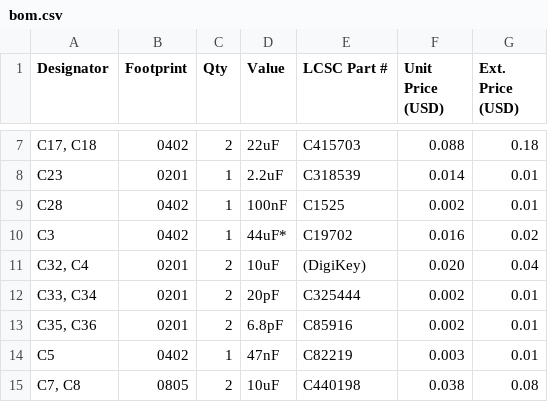
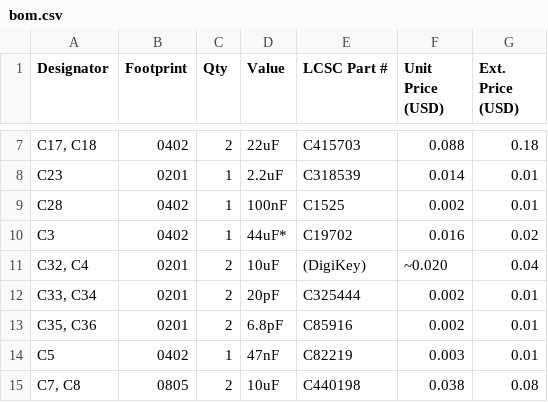
Before and after one commit to premvy/STM32-FlightController, a CSV file: production/bom.csv, drawn as a sheet; only a part is shown, gaps mark what is left out; the diff covers the shown part only.

```diff
--- a/production/bom.csv
+++ b/production/bom.csv
@@ -10,3 +10,3 @@ C28,0402,1,100nF,C1525,0.002,0.01
 C3,0402,1,44uF*,C19702,0.016,0.02
-"C32, C4",0201,2,10uF,(DigiKey),0.020,0.04
+"C32, C4",0201,2,10uF,(DigiKey),~0.020,0.04
 "C33, C34",0201,2,20pF,C325444,0.002,0.01
```
Also changed, not shown: 1 added row and 12 edited cells elsewhere in this file.
